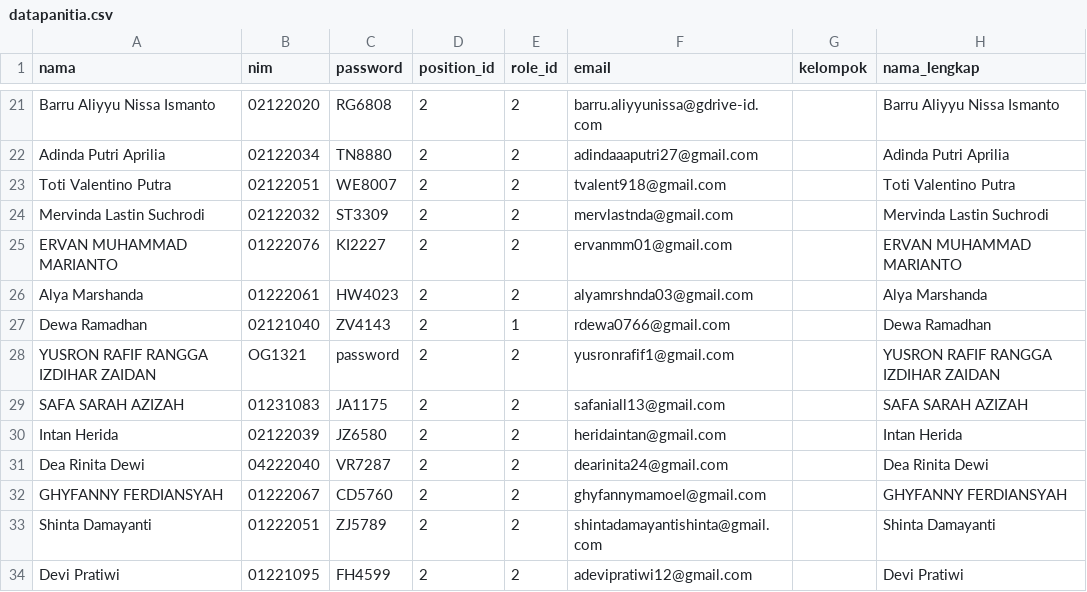
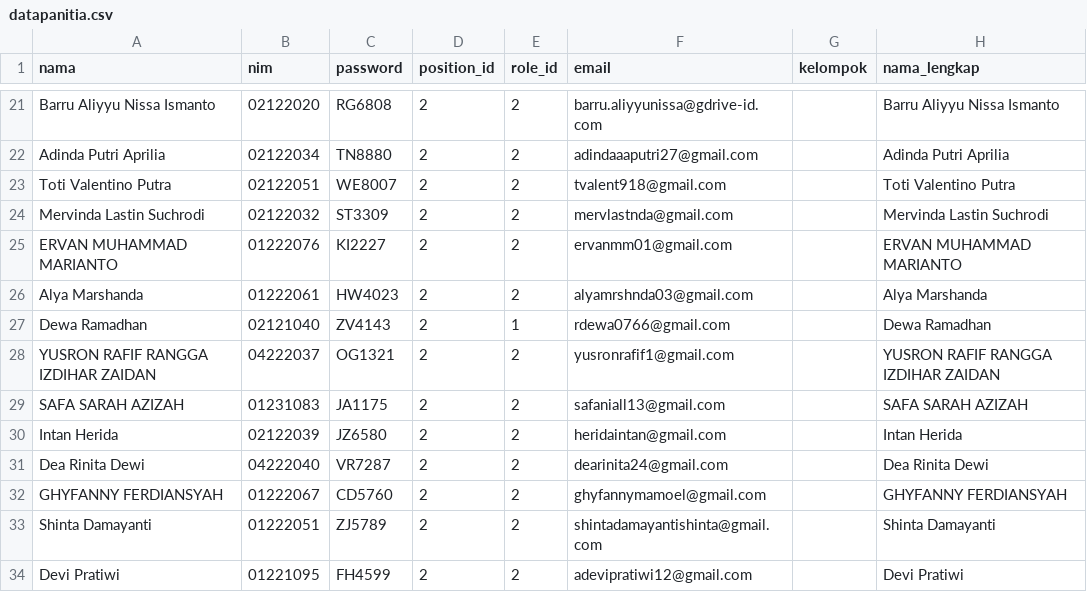
Before and after one commit to Bagus1508/pkkmb2023, a CSV file: storage/datauser/datapanitia.csv, drawn as a sheet; only a part is shown, gaps mark what is left out; the diff names each change by its address in the sheet, - before the commit and + after, or states it on an @@ line.

Commit message:
feat: Update Data Panitia

```diff
--- a/storage/datauser/datapanitia.csv
+++ b/storage/datauser/datapanitia.csv
-B28 (nim): OG1321
+B28 (nim): 04222037
-C28 (password): password
+C28 (password): OG1321
```
Also changed, not shown: 1 other file.
